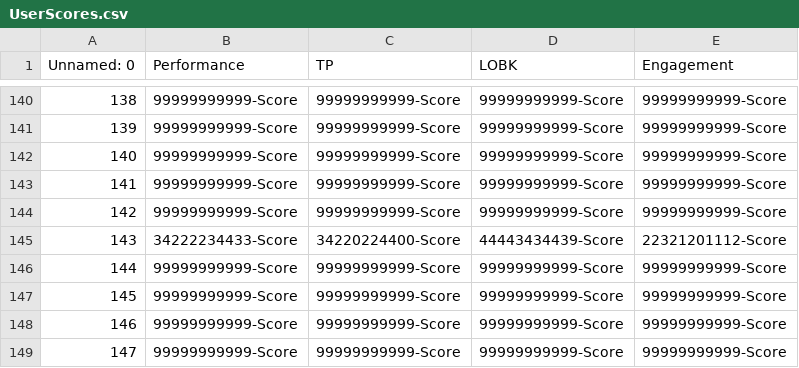
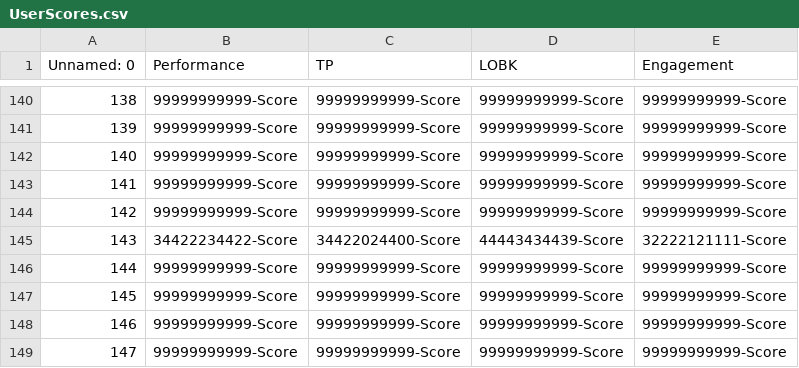
Before and after one commit to JanaFriese/FP2021, a CSV file: CourseData/UserScores.csv, drawn as a sheet; only a part is shown, gaps mark what is left out; the diff covers the shown part only.

```diff
--- a/CourseData/UserScores.csv
+++ b/CourseData/UserScores.csv
@@ -144,3 +144,3 @@ Unnamed: 0,Performance,TP,LOBK,Engagement
 142,99999999999-Score,99999999999-Score,99999999999-Score,99999999999-Score
-143,34222234433-Score,34220224400-Score,44443434439-Score,22321201112-Score
+143,34422234422-Score,34422024400-Score,44443434439-Score,32222121111-Score
 144,99999999999-Score,99999999999-Score,99999999999-Score,99999999999-Score
```
Also changed, not shown: 100 edited cells elsewhere in this file.
